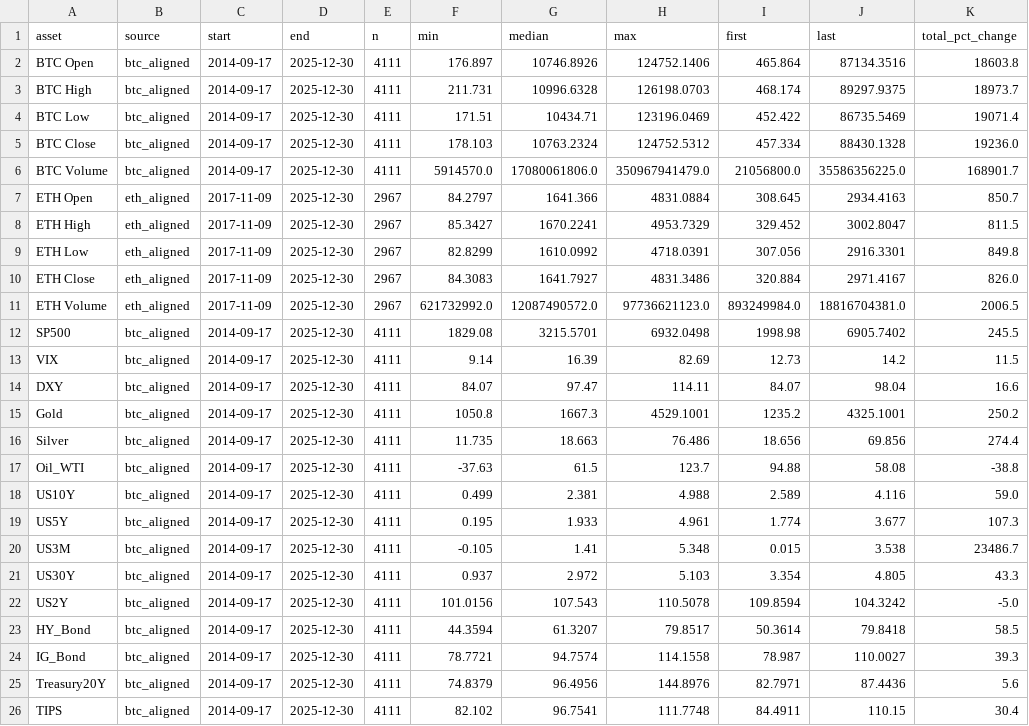
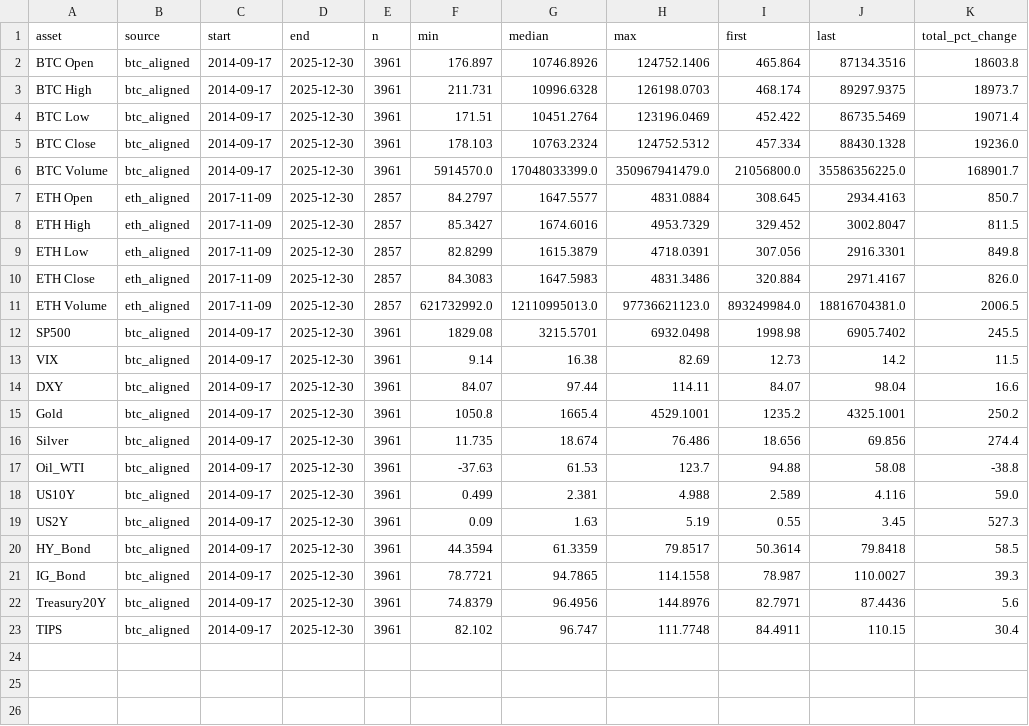
Before and after one commit to ozgunyurutken/hierarchical-trading-signal-classifier, a CSV file: reports/raw_data_visuals/data_summary.csv, drawn as a sheet.

```diff
--- a/reports/raw_data_visuals/data_summary.csv
+++ b/reports/raw_data_visuals/data_summary.csv
@@ -1,26 +1,23 @@
 asset,source,start,end,n,min,median,max,first,last,total_pct_change
-BTC Open,btc_aligned,2014-09-17,2025-12-30,4111,176.897,10746.8926,124752.1406,465.864,87134.3516,18603.8
-BTC High,btc_aligned,2014-09-17,2025-12-30,4111,211.731,10996.6328,126198.0703,468.174,89297.9375,18973.7
-BTC Low,btc_aligned,2014-09-17,2025-12-30,4111,171.51,10434.71,123196.0469,452.422,86735.5469,19071.4
-BTC Close,btc_aligned,2014-09-17,2025-12-30,4111,178.103,10763.2324,124752.5312,457.334,88430.1328,19236.0
-BTC Volume,btc_aligned,2014-09-17,2025-12-30,4111,5914570.0,17080061806.0,350967941479.0,21056800.0,35586356225.0,168901.7
-ETH Open,eth_aligned,2017-11-09,2025-12-30,2967,84.2797,1641.366,4831.0884,308.645,2934.4163,850.7
-ETH High,eth_aligned,2017-11-09,2025-12-30,2967,85.3427,1670.2241,4953.7329,329.452,3002.8047,811.5
-ETH Low,eth_aligned,2017-11-09,2025-12-30,2967,82.8299,1610.0992,4718.0391,307.056,2916.3301,849.8
-ETH Close,eth_aligned,2017-11-09,2025-12-30,2967,84.3083,1641.7927,4831.3486,320.884,2971.4167,826.0
-ETH Volume,eth_aligned,2017-11-09,2025-12-30,2967,621732992.0,12087490572.0,97736621123.0,893249984.0,18816704381.0,2006.5
-SP500,btc_aligned,2014-09-17,2025-12-30,4111,1829.08,3215.5701,6932.0498,1998.98,6905.7402,245.5
-VIX,btc_aligned,2014-09-17,2025-12-30,4111,9.14,16.39,82.69,12.73,14.2,11.5
-DXY,btc_aligned,2014-09-17,2025-12-30,4111,84.07,97.47,114.11,84.07,98.04,16.6
-Gold,btc_aligned,2014-09-17,2025-12-30,4111,1050.8,1667.3,4529.1001,1235.2,4325.1001,250.2
-Silver,btc_aligned,2014-09-17,2025-12-30,4111,11.735,18.663,76.486,18.656,69.856,274.4
-Oil_WTI,btc_aligned,2014-09-17,2025-12-30,4111,-37.63,61.5,123.7,94.88,58.08,-38.8
-US10Y,btc_aligned,2014-09-17,2025-12-30,4111,0.499,2.381,4.988,2.589,4.116,59.0
-US5Y,btc_aligned,2014-09-17,2025-12-30,4111,0.195,1.933,4.961,1.774,3.677,107.3
-US3M,btc_aligned,2014-09-17,2025-12-30,4111,-0.105,1.41,5.348,0.015,3.538,23486.7
-US30Y,btc_aligned,2014-09-17,2025-12-30,4111,0.937,2.972,5.103,3.354,4.805,43.3
-US2Y,btc_aligned,2014-09-17,2025-12-30,4111,101.0156,107.543,110.5078,109.8594,104.3242,-5.0
-HY_Bond,btc_aligned,2014-09-17,2025-12-30,4111,44.3594,61.3207,79.8517,50.3614,79.8418,58.5
-IG_Bond,btc_aligned,2014-09-17,2025-12-30,4111,78.7721,94.7574,114.1558,78.987,110.0027,39.3
-Treasury20Y,btc_aligned,2014-09-17,2025-12-30,4111,74.8379,96.4956,144.8976,82.7971,87.4436,5.6
-TIPS,btc_aligned,2014-09-17,2025-12-30,4111,82.102,96.7541,111.7748,84.4911,110.15,30.4
+BTC Open,btc_aligned,2014-09-17,2025-12-30,3961,176.897,10746.8926,124752.1406,465.864,87134.3516,18603.8
+BTC High,btc_aligned,2014-09-17,2025-12-30,3961,211.731,10996.6328,126198.0703,468.174,89297.9375,18973.7
+BTC Low,btc_aligned,2014-09-17,2025-12-30,3961,171.51,10451.2764,123196.0469,452.422,86735.5469,19071.4
+BTC Close,btc_aligned,2014-09-17,2025-12-30,3961,178.103,10763.2324,124752.5312,457.334,88430.1328,19236.0
+BTC Volume,btc_aligned,2014-09-17,2025-12-30,3961,5914570.0,17048033399.0,350967941479.0,21056800.0,35586356225.0,168901.7
+ETH Open,eth_aligned,2017-11-09,2025-12-30,2857,84.2797,1647.5577,4831.0884,308.645,2934.4163,850.7
+ETH High,eth_aligned,2017-11-09,2025-12-30,2857,85.3427,1674.6016,4953.7329,329.452,3002.8047,811.5
+ETH Low,eth_aligned,2017-11-09,2025-12-30,2857,82.8299,1615.3879,4718.0391,307.056,2916.3301,849.8
+ETH Close,eth_aligned,2017-11-09,2025-12-30,2857,84.3083,1647.5983,4831.3486,320.884,2971.4167,826.0
+ETH Volume,eth_aligned,2017-11-09,2025-12-30,2857,621732992.0,12110995013.0,97736621123.0,893249984.0,18816704381.0,2006.5
+SP500,btc_aligned,2014-09-17,2025-12-30,3961,1829.08,3215.5701,6932.0498,1998.98,6905.7402,245.5
+VIX,btc_aligned,2014-09-17,2025-12-30,3961,9.14,16.38,82.69,12.73,14.2,11.5
+DXY,btc_aligned,2014-09-17,2025-12-30,3961,84.07,97.44,114.11,84.07,98.04,16.6
+Gold,btc_aligned,2014-09-17,2025-12-30,3961,1050.8,1665.4,4529.1001,1235.2,4325.1001,250.2
+Silver,btc_aligned,2014-09-17,2025-12-30,3961,11.735,18.674,76.486,18.656,69.856,274.4
+Oil_WTI,btc_aligned,2014-09-17,2025-12-30,3961,-37.63,61.53,123.7,94.88,58.08,-38.8
+US10Y,btc_aligned,2014-09-17,2025-12-30,3961,0.499,2.381,4.988,2.589,4.116,59.0
+US2Y,btc_aligned,2014-09-17,2025-12-30,3961,0.09,1.63,5.19,0.55,3.45,527.3
+HY_Bond,btc_aligned,2014-09-17,2025-12-30,3961,44.3594,61.3359,79.8517,50.3614,79.8418,58.5
+IG_Bond,btc_aligned,2014-09-17,2025-12-30,3961,78.7721,94.7865,114.1558,78.987,110.0027,39.3
+Treasury20Y,btc_aligned,2014-09-17,2025-12-30,3961,74.8379,96.4956,144.8976,82.7971,87.4436,5.6
+TIPS,btc_aligned,2014-09-17,2025-12-30,3961,82.102,96.747,111.7748,84.4911,110.15,30.4
```
Also changed, not shown: data/labels/btc_oof_regime_posterior.csv, 24 other files.
